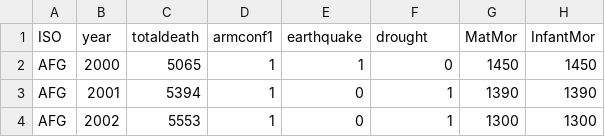
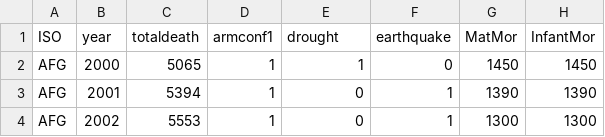
Before and after one commit to MHelmann/armed_conflict, a CSV file: data/analytical/final_data.csv, drawn as a sheet; only a part is shown; the diff names each change by its address in the sheet, - before the commit and + after, or states it on an @@ line.

```diff
--- a/data/analytical/final_data.csv
+++ b/data/analytical/final_data.csv
-E1: earthquake
+E1: drought
-F1: drought
+F1: earthquake
```
